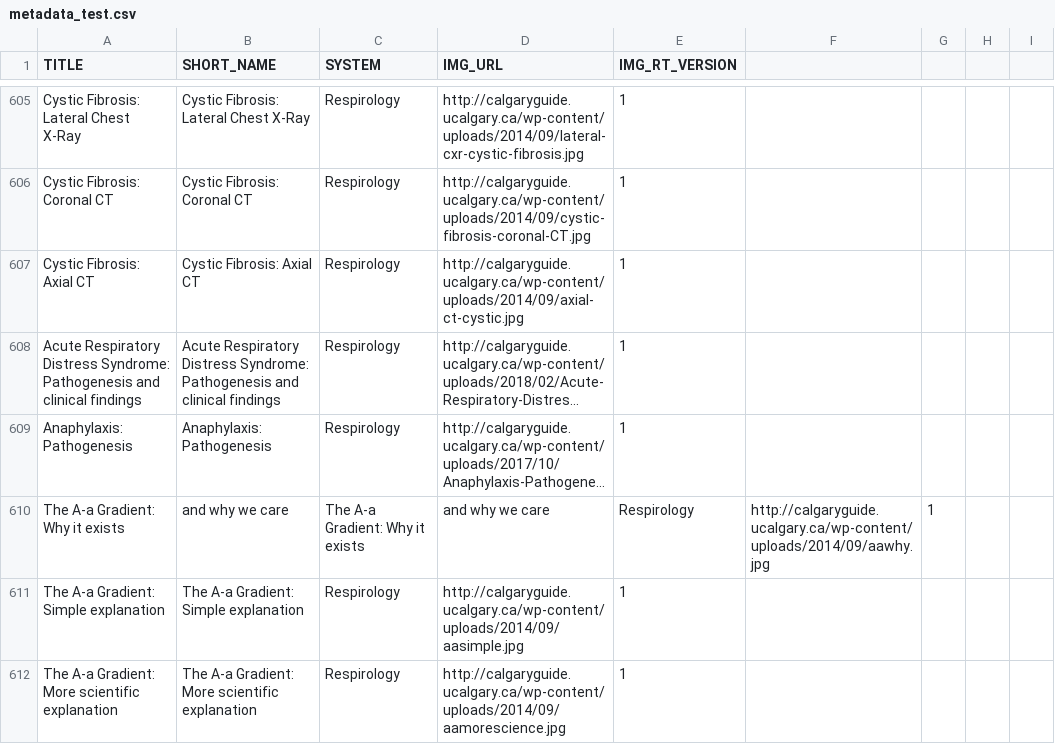
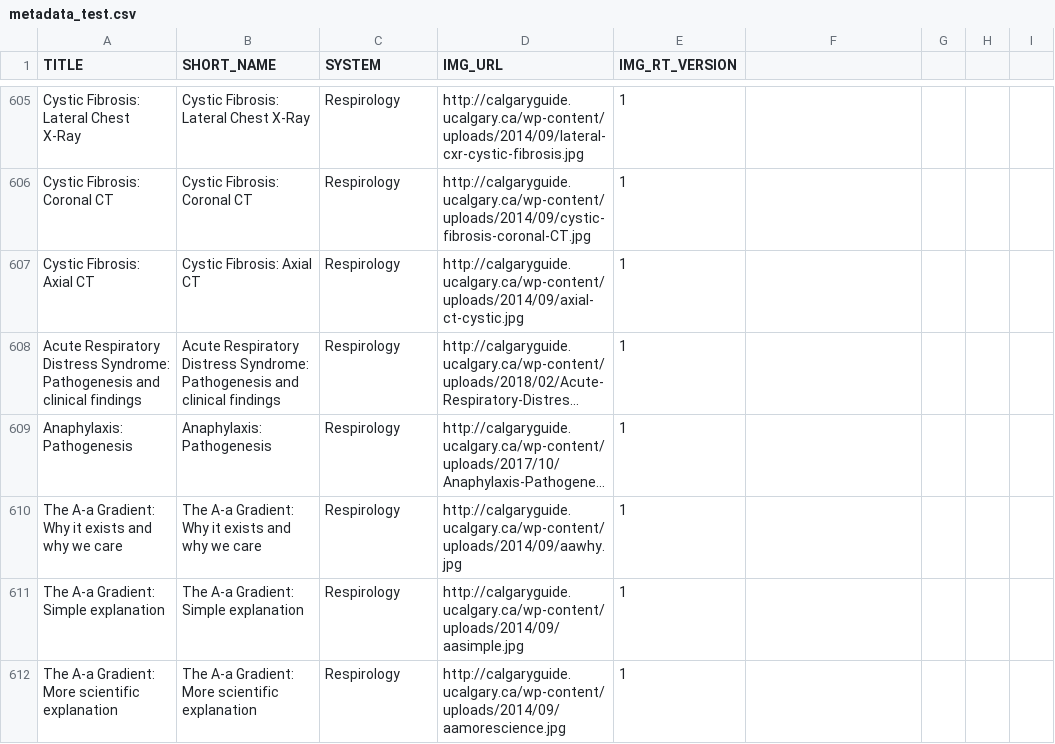
Before and after one commit to dolmstea/dolmstea.github.io, a CSV file: cg/metadata_test.csv, drawn as a sheet; only a part is shown, gaps mark what is left out; long unchanged cells end in …; removed rows and columns are numbered as before the commit, all else as after; the diff covers the shown part only; the diff names each change by its address in the sheet, - before the commit and + after, or states it on an @@ line.

```diff
--- a/cg/metadata_test.csv
+++ b/cg/metadata_test.csv
-row 610: The A-a Gradient: Why it exists | and why we care | The A-a Gradient: Why it exists | and why we care | Respirology | http://calgaryguide.ucalgary.ca/wp-content/uploads/2014/09/aawhy.jpg | 1
+row 610: The A-a Gradient: Why it exists and why we care | The A-a Gradient: Why it exists and why we care | Respirology | http://calgaryguide.ucalgary.ca/wp-content/uploads/2014/09/aawhy.jpg | 1
```
Also changed, not shown: 13 added rows, 13 removed rows and 2 edited cells elsewhere in this file.
